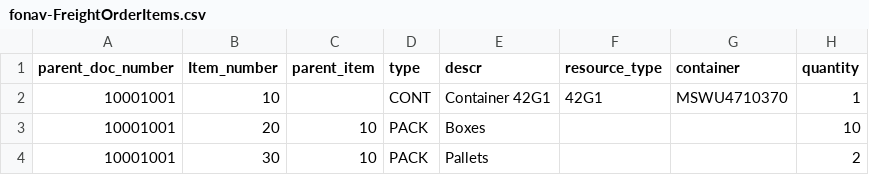
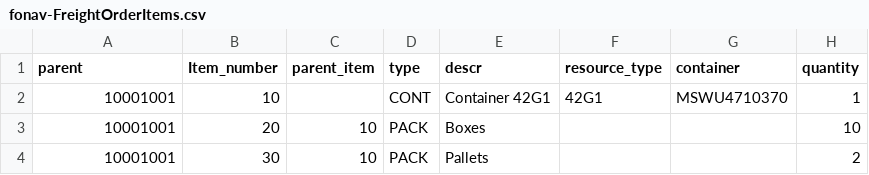
Before and after one commit to alexalmeidabr/CAP-FreightOrder, a CSV file: db/data/fonav-FreightOrderItems.csv, drawn as a sheet; only a part is shown; the diff names each change by its address in the sheet, - before the commit and + after, or states it on an @@ line.

```diff
--- a/db/data/fonav-FreightOrderItems.csv
+++ b/db/data/fonav-FreightOrderItems.csv
-A1: parent_doc_number
+A1: parent
```
Also changed, not shown: db/data/fonav-FreightOrders.csv, 2 other files.
